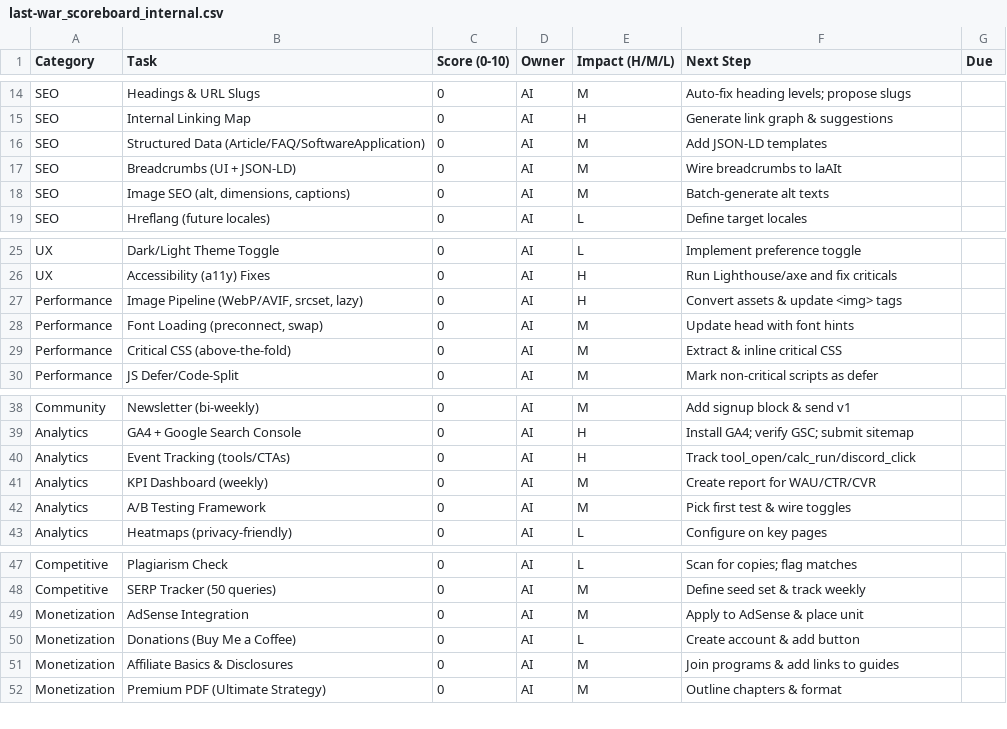
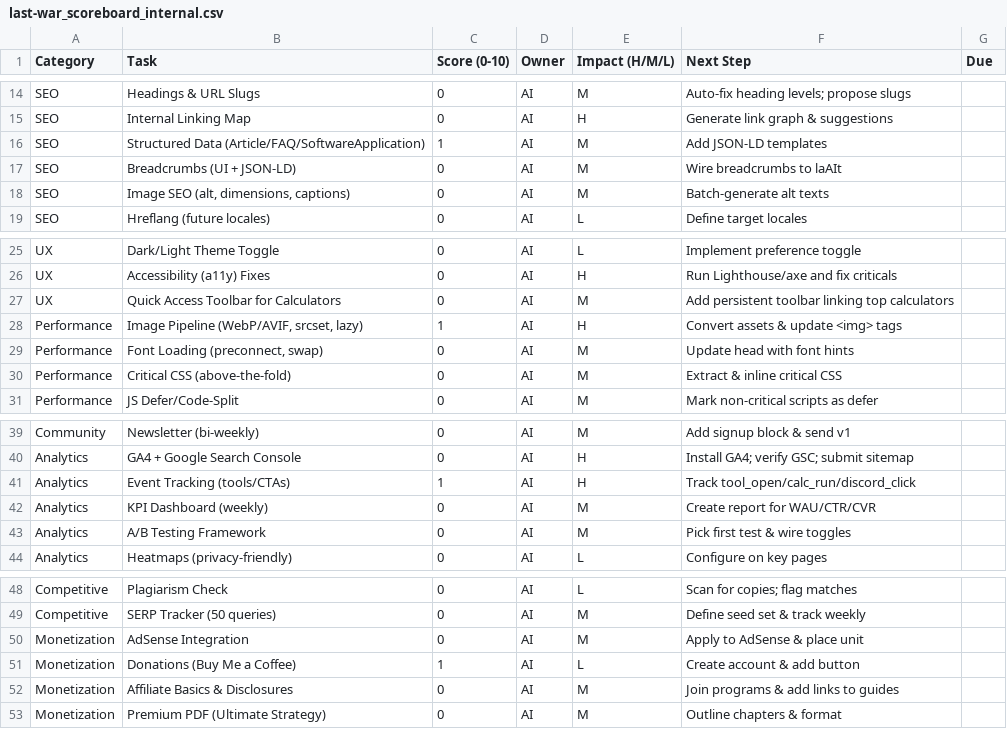
Before and after one commit to cortega26/LastWar, a CSV file: last-war_scoreboard_internal.csv, drawn as a sheet; only a part is shown, gaps mark what is left out.

```diff
--- a/last-war_scoreboard_internal.csv
+++ b/last-war_scoreboard_internal.csv
@@ -15,3 +15,3 @@ SEO,Headings & URL Slugs,0,AI,M,Auto-fix heading levels; propose slugs,
 SEO,Internal Linking Map,0,AI,H,Generate link graph & suggestions,
-SEO,Structured Data (Article/FAQ/SoftwareApplication),0,AI,M,Add JSON-LD templates,
+SEO,Structured Data (Article/FAQ/SoftwareApplication),1,AI,M,Add JSON-LD templates,
 SEO,Breadcrumbs (UI + JSON-LD),0,AI,M,Wire breadcrumbs to laAIt,
@@ -26,3 +26,4 @@ UX,Dark/Light Theme Toggle,0,AI,L,Implement preference toggle,
 UX,Accessibility (a11y) Fixes,0,AI,H,Run Lighthouse/axe and fix criticals,
-Performance,"Image Pipeline (WebP/AVIF, srcset, lazy)",0,AI,H,Convert assets & update <img> tags,
+UX,Quick Access Toolbar for Calculators,0,AI,M,Add persistent toolbar linking top calculators,
+Performance,"Image Pipeline (WebP/AVIF, srcset, lazy)",1,AI,H,Convert assets & update <img> tags,
 Performance,"Font Loading (preconnect, swap)",0,AI,M,Update head with font hints,
@@ -39,3 +40,3 @@ Community,Newsletter (bi-weekly),0,AI,M,Add signup block & send v1,
 Analytics,GA4 + Google Search Console,0,AI,H,Install GA4; verify GSC; submit sitemap,
-Analytics,Event Tracking (tools/CTAs),0,AI,H,Track tool_open/calc_run/discord_click,
+Analytics,Event Tracking (tools/CTAs),1,AI,H,Track tool_open/calc_run/discord_click,
 Analytics,KPI Dashboard (weekly),0,AI,M,Create report for WAU/CTR/CVR,
@@ -49,3 +50,3 @@ Competitive,SERP Tracker (50 queries),0,AI,M,Define seed set & track weekly,
 Monetization,AdSense Integration,0,AI,M,Apply to AdSense & place unit,
-Monetization,Donations (Buy Me a Coffee),0,AI,L,Create account & add button,
+Monetization,Donations (Buy Me a Coffee),1,AI,L,Create account & add button,
 Monetization,Affiliate Basics & Disclosures,0,AI,M,Join programs & add links to guides,
```
Also changed, not shown: last-war_scoreboard_progress.csv, 6 other files.
